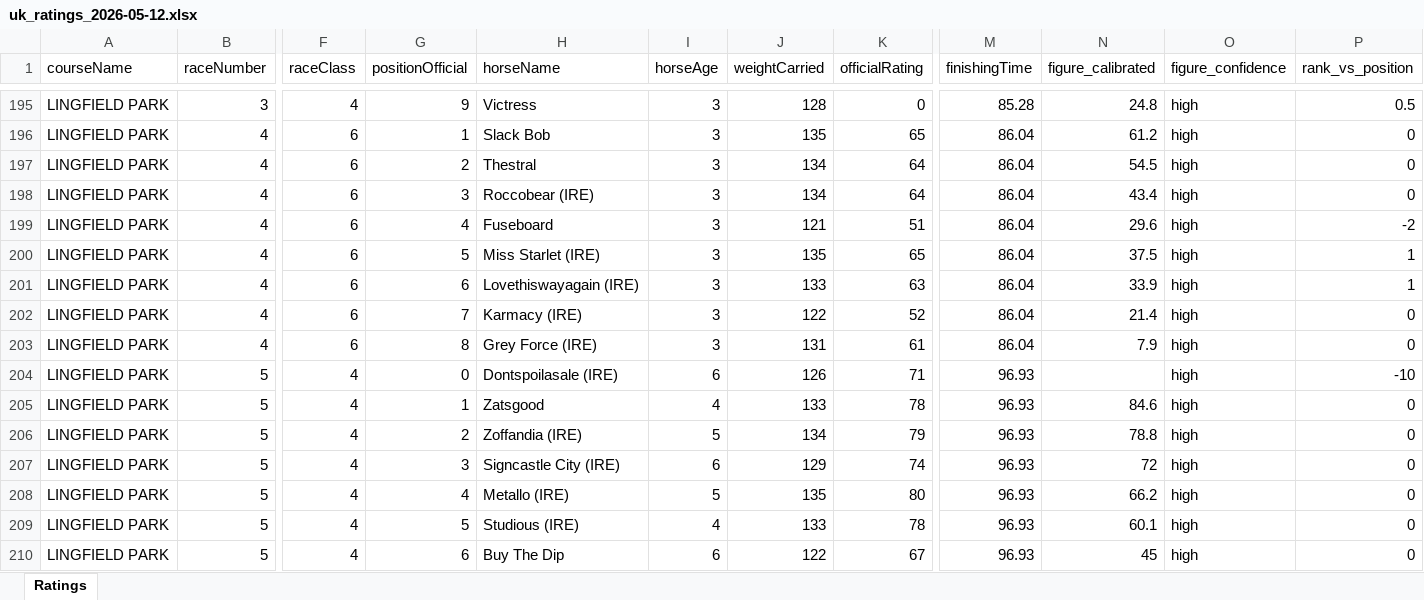
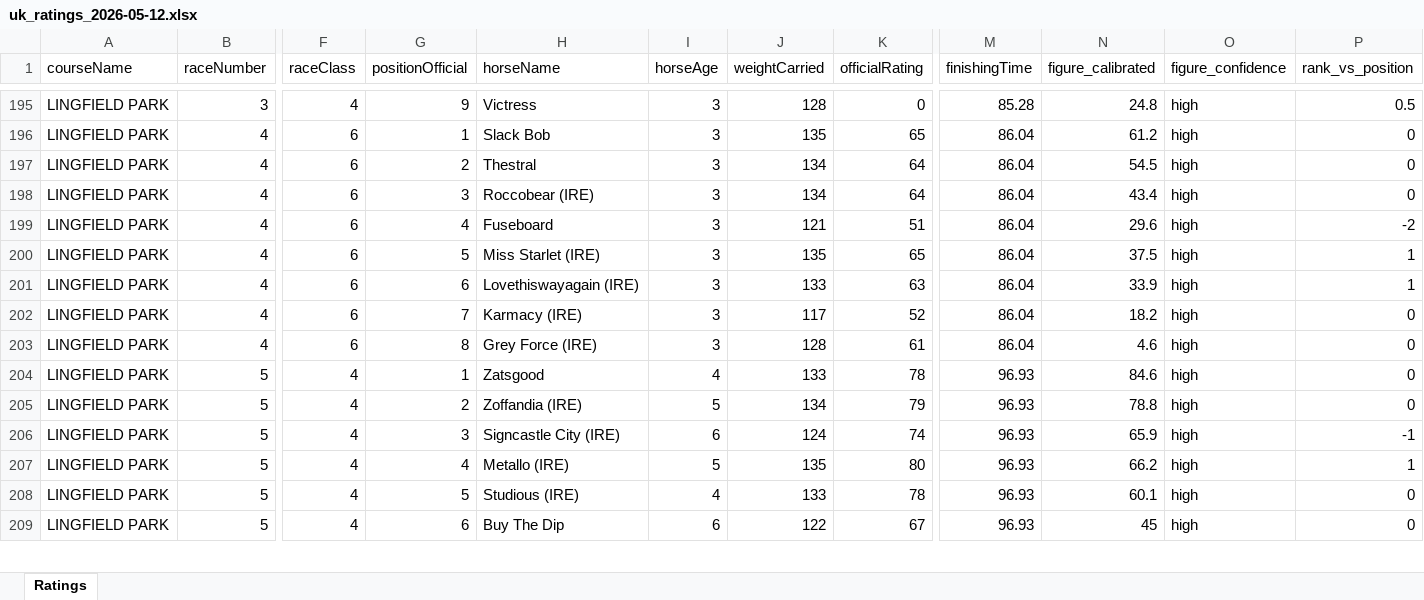
Before and after one commit to tomwilson41986/racing-speed-figures, an Excel workbook: output/daily_ratings/uk_ratings_2026-05-12.xlsx, sheet Ratings, drawn as a sheet; only a part is shown, gaps mark what is left out; values as stored, in another font and other column widths than the file's, no borders; removed rows and columns are numbered as before the commit, all else as after; rows hold the shown columns only; the diff covers the shown part only; the diff names each change by its address in the sheet, - before the commit and + after, or states it on an @@ line.

```diff
--- a/output/daily_ratings/uk_ratings_2026-05-12.xlsx (sheet Ratings)
+++ b/output/daily_ratings/uk_ratings_2026-05-12.xlsx (sheet Ratings)
-J202 (weightCarried): 122
+J202 (weightCarried): 117
-N202 (figure_calibrated): 21.4
+N202 (figure_calibrated): 18.2
-J203 (weightCarried): 131
+J203 (weightCarried): 128
-N203 (figure_calibrated): 7.9
+N203 (figure_calibrated): 4.6
-row 204: LINGFIELD PARK | 5 | 4 | 0 | Dontspoilasale (IRE) | 6 | 126 | 71 | 96.93 |  | high | -10
-J206 (weightCarried): 129
+J206 (weightCarried): 124
-N206 (figure_calibrated): 72
+N206 (figure_calibrated): 65.9
-P206 (rank_vs_position): 0
+P206 (rank_vs_position): -1
-P207 (rank_vs_position): 0
+P207 (rank_vs_position): 1
```
Also changed, not shown: 13 added rows, 12 removed rows and 152 edited cells elsewhere in this sheet, 3 other files.
